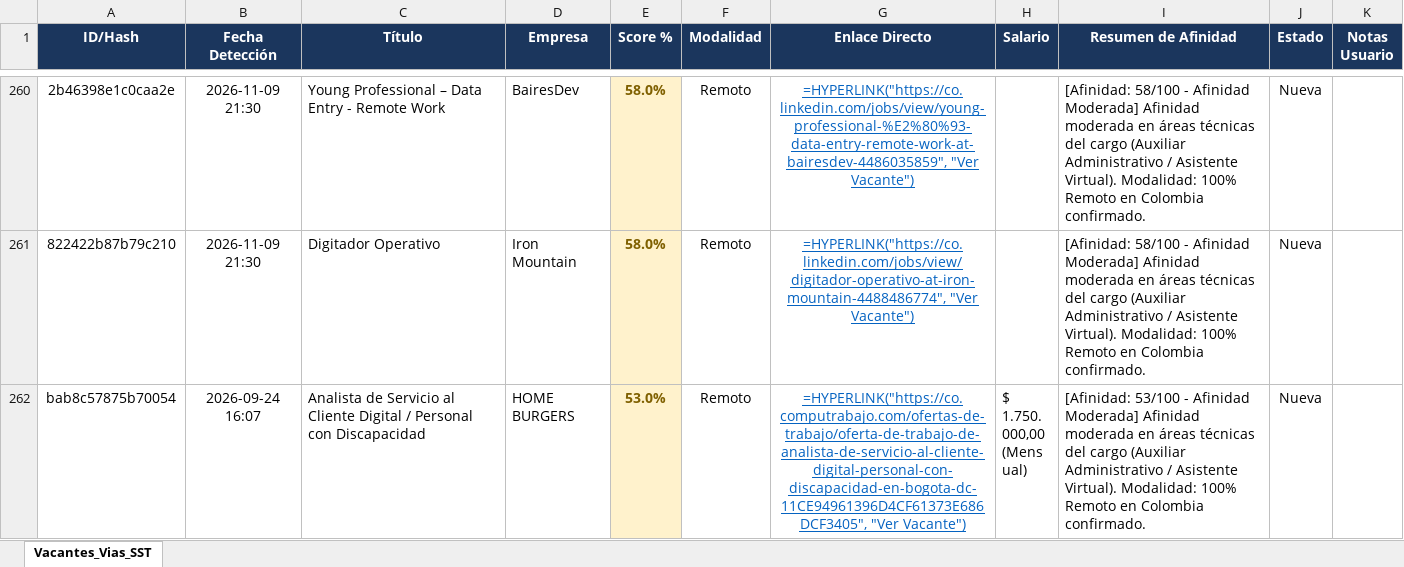
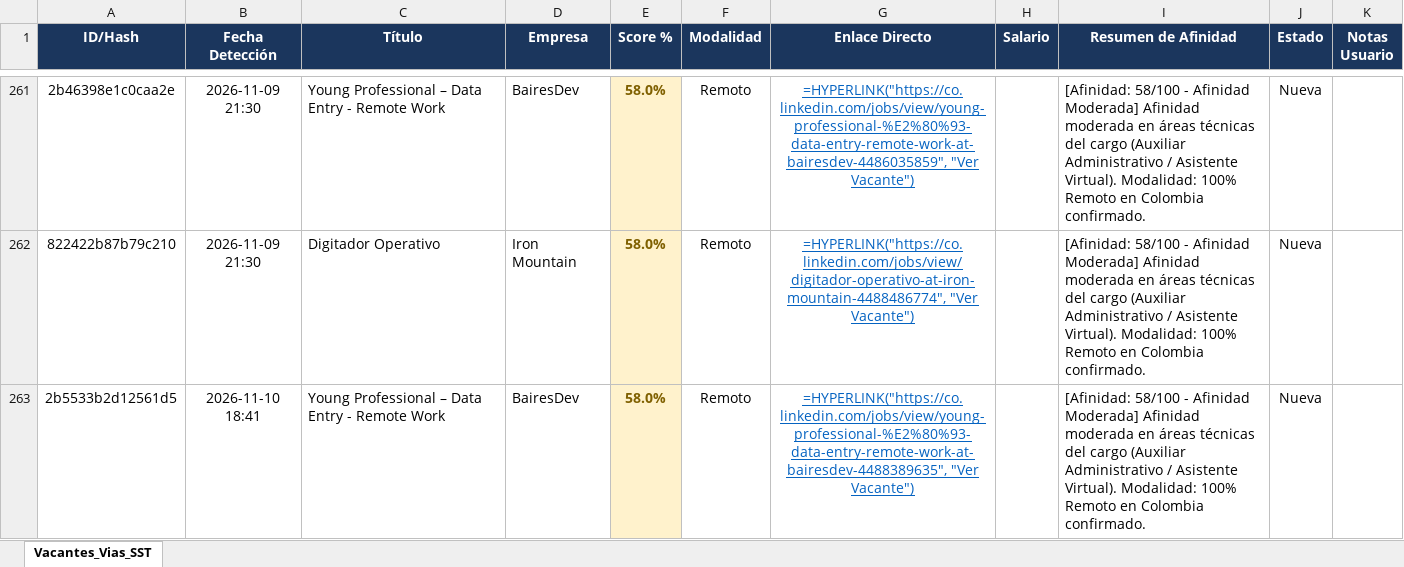
Before and after one commit to alejandromoli32-ui/tracker-jobs, an Excel workbook: output/profile_6_auxiliar_administrativo_tracker.xlsx, sheet Vacantes_Vias_SST, drawn as a sheet; only a part is shown, gaps mark what is left out; the shorter side is filled out with more unchanged rows; values as stored, in another font and other column widths than the file's, no borders; formulas without a stored value are shown as written; the diff covers the shown part only; the diff names each change by its address in the sheet, - before the commit and + after, or states it on an @@ line.

```diff
--- a/output/profile_6_auxiliar_administrativo_tracker.xlsx (sheet Vacantes_Vias_SST)
+++ b/output/profile_6_auxiliar_administrativo_tracker.xlsx (sheet Vacantes_Vias_SST)
+row 263: 2b5533b2d12561d5 | 2026-11-10 18:41 | Young Professional – Data Entry - Remote Work | BairesDev | 58.0% | Remoto | =HYPERLINK("https://co.linkedin.com/jobs/view/young-professional-%E2%80%93-data-entry-remote-work-at-bairesdev-4488389635", "Ver Vacante") |  | [Afinidad: 58/100 - Afinidad Moderada] Afinidad moderada en áreas técnicas del cargo (Auxiliar Administrativo / Asistente Virtual). Modalidad: 100% Remoto en Colombia confirmado. | Nueva
```
Also changed, not shown: 2 added rows elsewhere in this sheet, output/profile_1_civil_vias_sst_tracker.xlsx, output/profile_5_tecnico_sistemas_tracker.xlsx, 11 other files.
